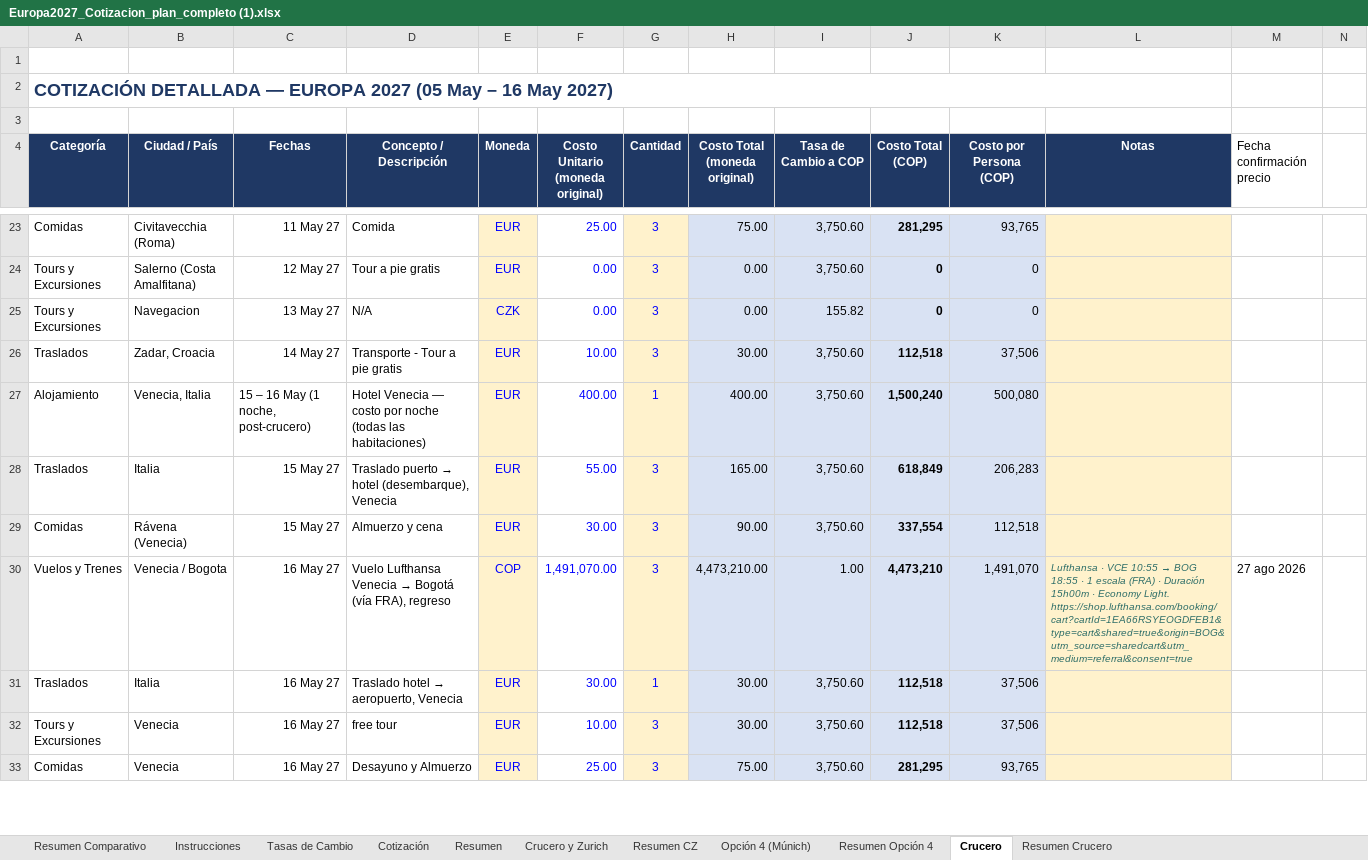
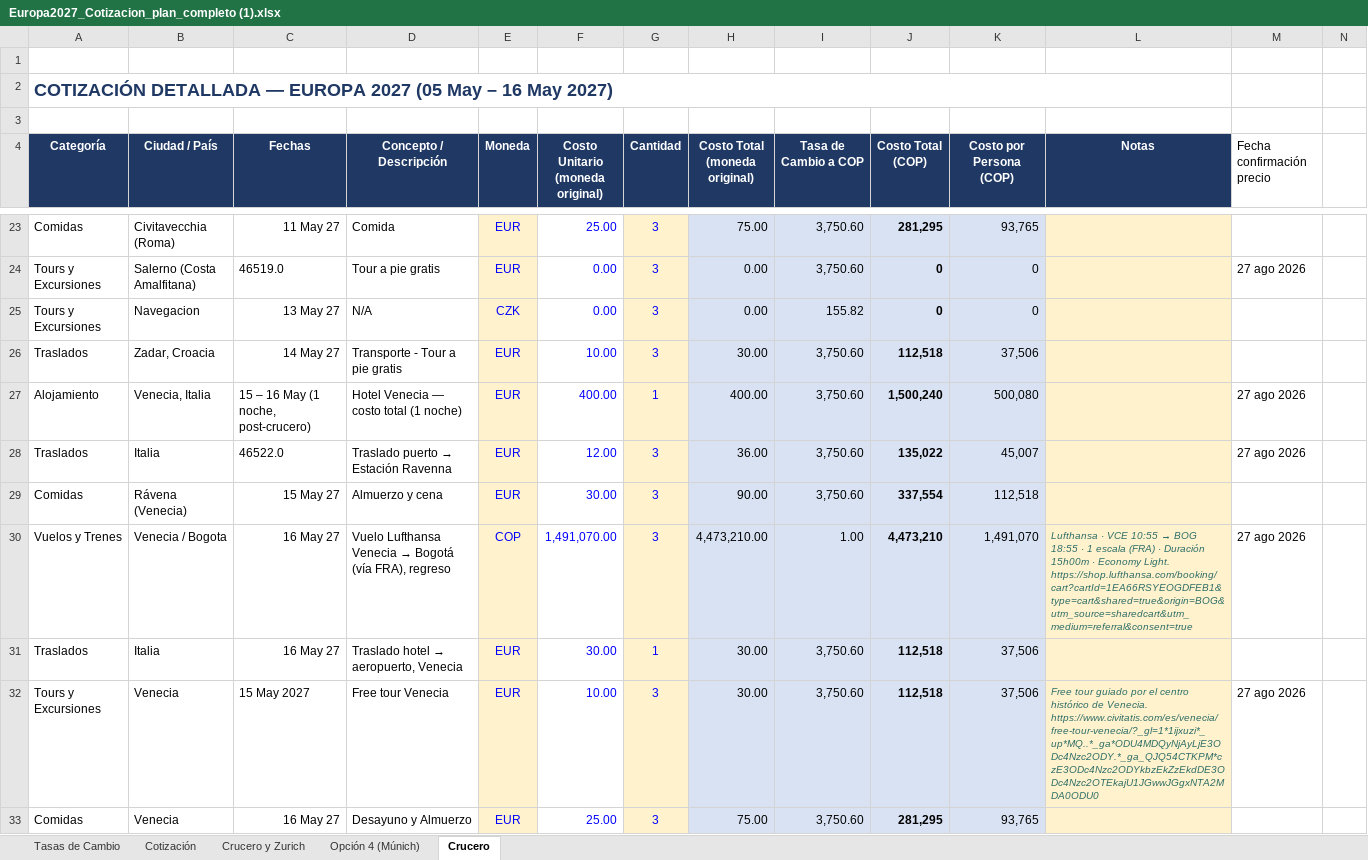
Before and after one commit to monipato/europa-2027, an Excel workbook: Europa2027_Cotizacion_plan_completo (1).xlsx, sheet Crucero, drawn as a sheet; only a part is shown, gaps mark what is left out; values as stored, in another font and other column widths than the file's, no borders; charts and pictures not drawn; the diff covers the shown part only; the diff names each change by its address in the sheet, - before the commit and + after, or states it on an @@ line.

```diff
--- a/Europa2027_Cotizacion_plan_completo (1).xlsx (sheet Crucero)
+++ b/Europa2027_Cotizacion_plan_completo (1).xlsx (sheet Crucero)
@@ sheet tab hidden: Resumen Comparativo @@
@@ sheet tab hidden: Instrucciones @@
@@ sheet tab hidden: Resumen @@
@@ sheet tab hidden: Resumen CZ @@
@@ sheet tab hidden: Resumen Opción 4 @@
@@ sheet tab hidden: Resumen Crucero @@
-C24 (Fechas): 12 May 27
+C24 (Fechas): 46519.0
-M24 (Fecha confirmación precio): (empty)
+M24 (Fecha confirmación precio): 27 ago 2026
-D27 (Concepto / Descripción): …— costo por noche (todas las habitaciones)
+D27 (Concepto / Descripción): …— costo total (1 noche)
-M27:M28 (Fecha confirmación precio): (empty)
+M27:M28 (Fecha confirmación precio): 27 ago 2026
-C28 (Fechas): 15 May 27
+C28 (Fechas): 46522.0
@@ D28 (Concepto / Descripción): Traslado puerto → hotel (desembarque), Venecia → Traslado puerto → Estación Ravenna @@
-F28 (Costo Unitario (moneda original)): 55.00
+F28 (Costo Unitario (moneda original)): 12.00
-H28 (Costo Total (moneda original)): 165.00
+H28 (Costo Total (moneda original)): 36.00
-J28 (Costo Total (COP)): 618,849
+J28 (Costo Total (COP)): 135,022
-K28 (Costo por Persona (COP)): 206,283
+K28 (Costo por Persona (COP)): 45,007
-C32 (Fechas): 16 May 27
+C32 (Fechas): 15 May 2027
-D32 (Concepto / Descripción): free tour
+D32 (Concepto / Descripción): Free tour Venecia
-L32 (Notas): (empty)
+L32 (Notas): Free tour guiado por el centro histórico de Venecia. https://www.civitatis.com/es/venecia/free-tour-venecia/?_gl=1*1ijxuzi*_up*MQ..*_ga*ODU4MDQyNjAyLjE3ODc4Nzc2ODY.*_ga_QJQ54CTKPM*czE3ODc4Nzc2ODYkbzEkZzEkdDE3ODc4Nzc2OTEkajU1JGwwJGgxNTA2MDA0ODU0
-M32 (Fecha confirmación precio): (empty)
+M32 (Fecha confirmación precio): 27 ago 2026
```
Also changed, not shown: 7 added rows, 1 removed row and 45 edited cells elsewhere in this sheet, sheet Opción 4 (Múnich), sheet Crucero y Zurich, sheet Cotización, formulas that keep their value, 9 other files.
